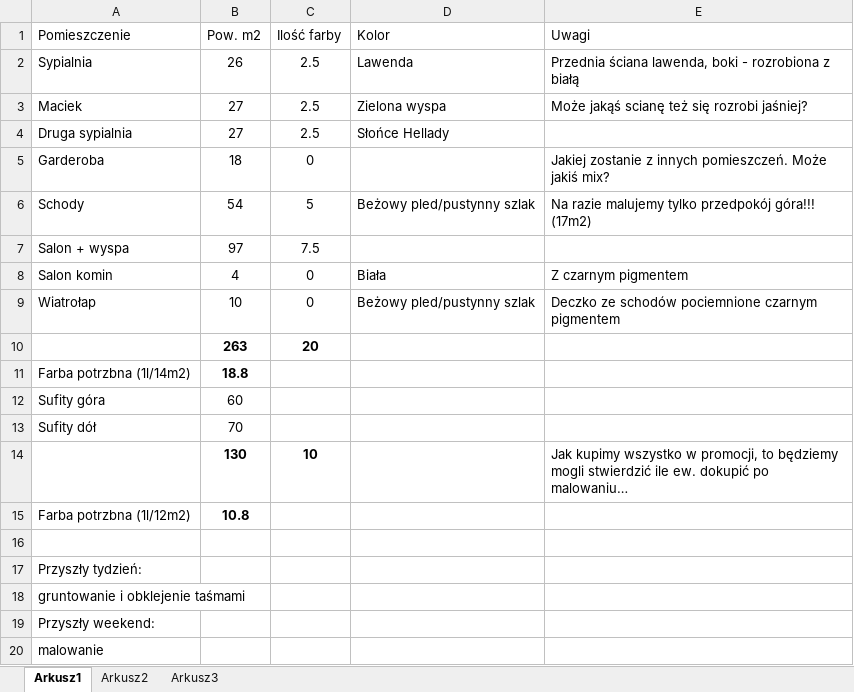
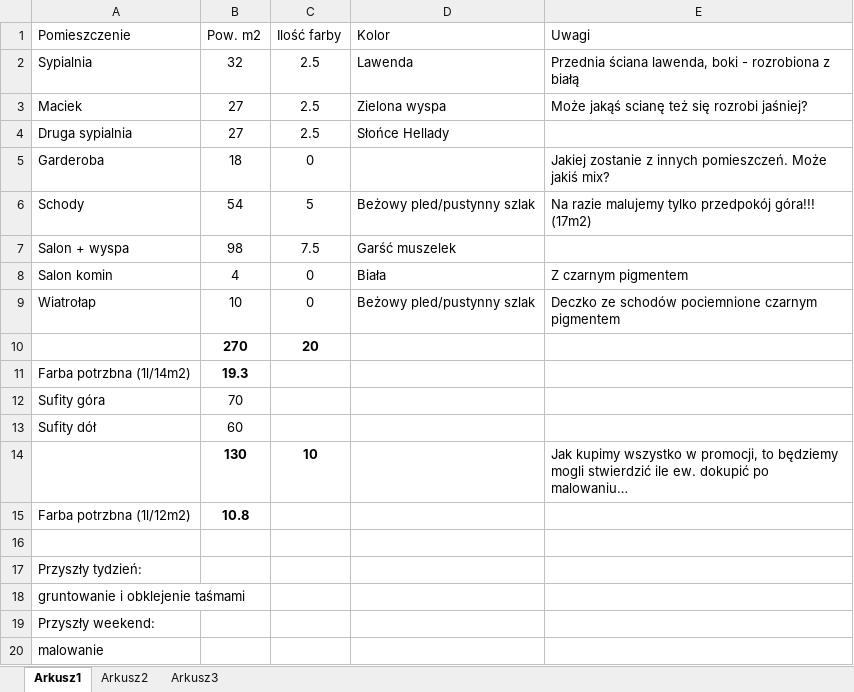
Before and after one commit to bajo2000/mati-sloncowati, an Excel workbook: plan/Mati - Farby.xlsx, sheet Arkusz1, drawn as a sheet; values as stored, in another font and other column widths than the file's, no borders; table styles not drawn; the diff names each change by its address in the sheet, - before the commit and + after, or states it on an @@ line.

Commit message:
uzgodnienia :)

```diff
--- a/plan/Mati - Farby.xlsx (sheet Arkusz1)
+++ b/plan/Mati - Farby.xlsx (sheet Arkusz1)
-B2 (Pow. m2): 26
+B2 (Pow. m2): 32
-B7 (Pow. m2): 97
+B7 (Pow. m2): 98
-D7 (Kolor): (empty)
+D7 (Kolor): Garść muszelek
-B10 (Pow. m2): 263
+B10 (Pow. m2): 270
-B11 (Pow. m2): 18.8
+B11 (Pow. m2): 19.3
-B12 (Pow. m2): 60
+B12 (Pow. m2): 70
-B13 (Pow. m2): 70
+B13 (Pow. m2): 60
```
